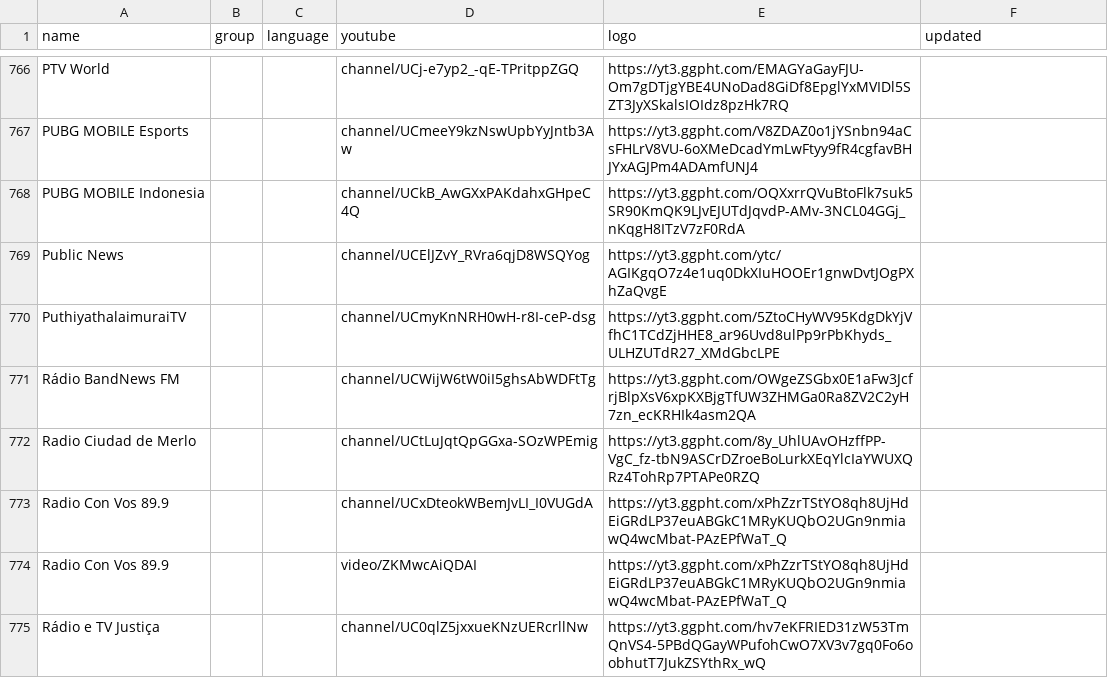
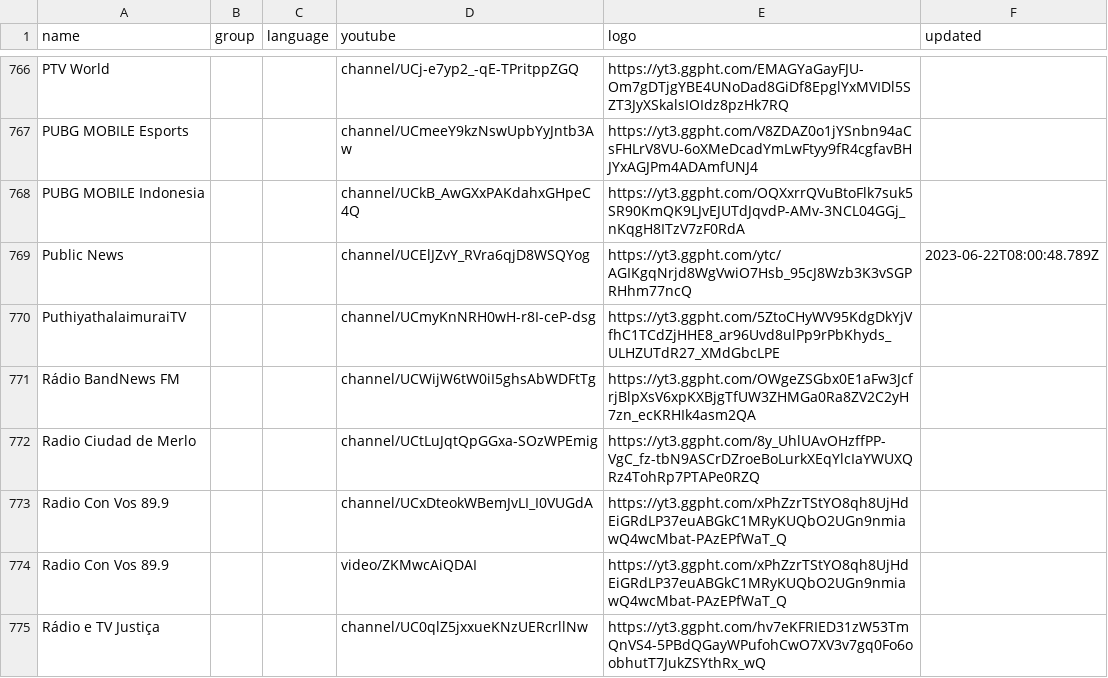
Before and after one commit to Navezjt/Navez-ST, a CSV file: channels.csv, drawn as a sheet; only a part is shown, gaps mark what is left out.

```diff
--- a/channels.csv
+++ b/channels.csv
@@ -768,3 +768,3 @@ PUBG MOBILE Esports,,,channel/UCmeeY9kzNswUpbYyJntb3Aw,https://yt3.ggpht.com/V8Z
 PUBG MOBILE Indonesia,,,channel/UCkB_AwGXxPAKdahxGHpeC4Q,https://yt3.ggpht.com/OQXxrrQVuBtoFlk7suk5SR90KmQK9LJvEJUTdJqvdP-AMv-3NCL04GGj_nKqgH8ITzV7zF0RdA,
-Public News,,,channel/UCElJZvY_RVra6qjD8WSQYog,https://yt3.ggpht.com/ytc/AGIKgqO7z4e1uq0DkXIuHOOEr1gnwDvtJOgPXhZaQvgE,
+Public News,,,channel/UCElJZvY_RVra6qjD8WSQYog,https://yt3.ggpht.com/ytc/AGIKgqNrjd8WgVwiO7Hsb_95cJ8Wzb3K3vSGPRHhm77ncQ,2023-06-22T08:00:48.789Z
 PuthiyathalaimuraiTV,,,channel/UCmyKnNRH0wH-r8I-ceP-dsg,https://yt3.ggpht.com/5ZtoCHyWV95KdgDkYjVfhC1TCdZjHHE8_ar96Uvd8ulPp9rPbKhyds_ULHZUTdR27_XMdGbcLPE,
```
